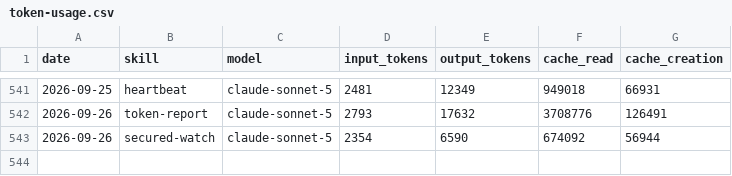
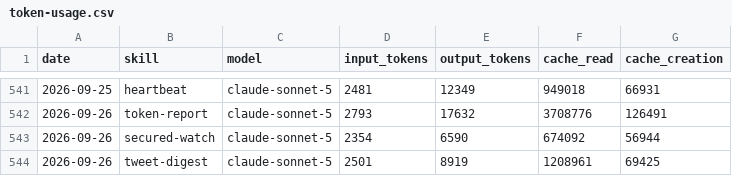
Before and after one commit to aaronjmars/aeon-agent, a CSV file: memory/token-usage.csv, drawn as a sheet; only a part is shown, gaps mark what is left out.

Commit message:
chore(tweet-digest): auto-commit 2026-09-26

```diff
--- a/memory/token-usage.csv
+++ b/memory/token-usage.csv
@@ -543 +543,2 @@ date,skill,model,input_tokens,output_tokens,cache_read,cache_creation
 2026-09-26,secured-watch,claude-sonnet-5,2354,6590,674092,56944
+2026-09-26,tweet-digest,claude-sonnet-5,2501,8919,1208961,69425
```
Also changed, not shown: 6 other files.
